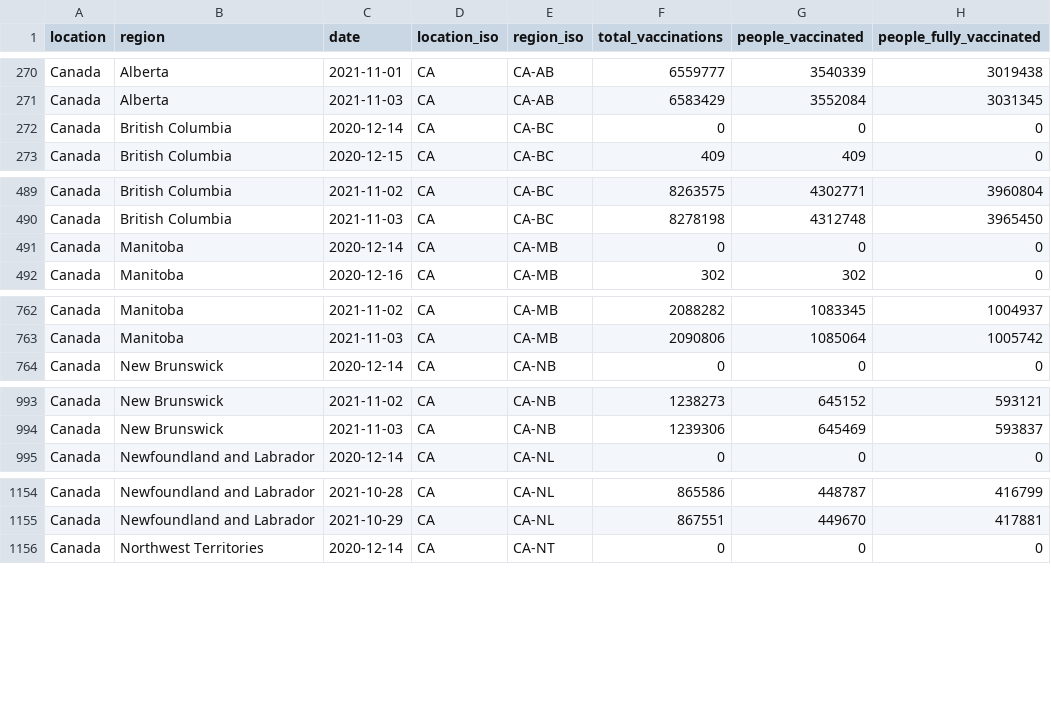
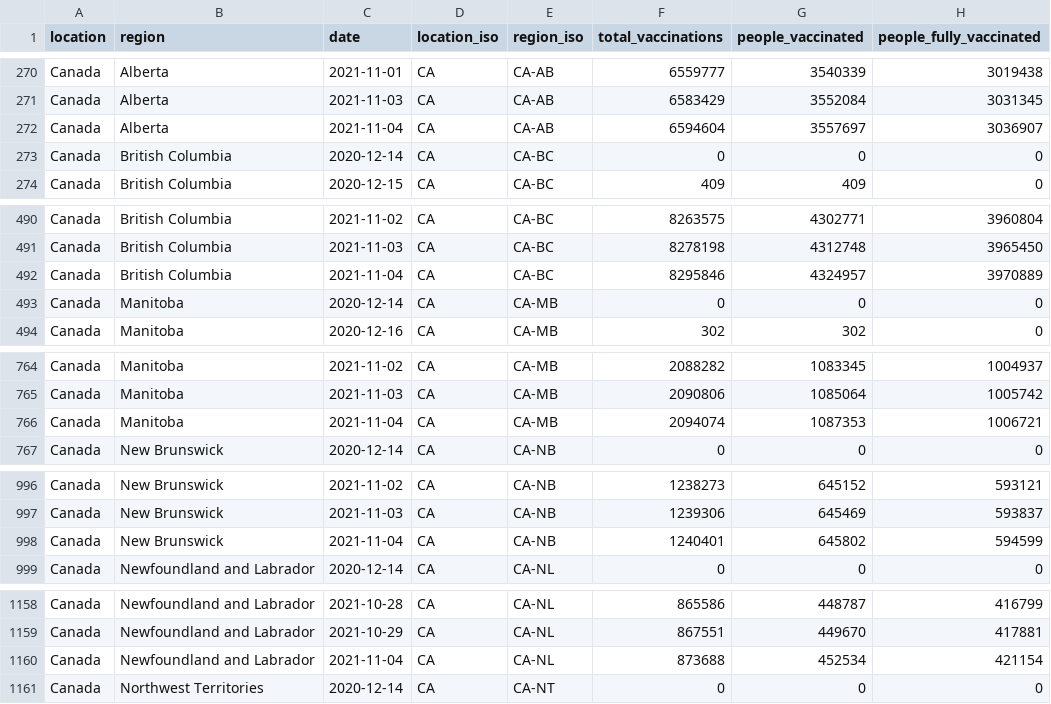
Before and after one commit to sociepy/covid19-vaccination-subnational, a CSV file: data/countries/Canada.csv, drawn as a sheet; only a part is shown, gaps mark what is left out; the diff covers the shown part only.

```diff
--- a/data/countries/Canada.csv
+++ b/data/countries/Canada.csv
@@ -271,2 +271,3 @@ Canada,Alberta,2021-11-01,CA,CA-AB,6559777,3540339,3019438
 Canada,Alberta,2021-11-03,CA,CA-AB,6583429,3552084,3031345
+Canada,Alberta,2021-11-04,CA,CA-AB,6594604,3557697,3036907
 Canada,British Columbia,2020-12-14,CA,CA-BC,0,0,0
@@ -490,2 +491,3 @@ Canada,British Columbia,2021-11-02,CA,CA-BC,8263575,4302771,3960804
 Canada,British Columbia,2021-11-03,CA,CA-BC,8278198,4312748,3965450
+Canada,British Columbia,2021-11-04,CA,CA-BC,8295846,4324957,3970889
 Canada,Manitoba,2020-12-14,CA,CA-MB,0,0,0
@@ -763,2 +765,3 @@ Canada,Manitoba,2021-11-02,CA,CA-MB,2088282,1083345,1004937
 Canada,Manitoba,2021-11-03,CA,CA-MB,2090806,1085064,1005742
+Canada,Manitoba,2021-11-04,CA,CA-MB,2094074,1087353,1006721
 Canada,New Brunswick,2020-12-14,CA,CA-NB,0,0,0
@@ -994,2 +997,3 @@ Canada,New Brunswick,2021-11-02,CA,CA-NB,1238273,645152,593121
 Canada,New Brunswick,2021-11-03,CA,CA-NB,1239306,645469,593837
+Canada,New Brunswick,2021-11-04,CA,CA-NB,1240401,645802,594599
 Canada,Newfoundland and Labrador,2020-12-14,CA,CA-NL,0,0,0
@@ -1155,2 +1159,3 @@ Canada,Newfoundland and Labrador,2021-10-28,CA,CA-NL,865586,448787,416799
 Canada,Newfoundland and Labrador,2021-10-29,CA,CA-NL,867551,449670,417881
+Canada,Newfoundland and Labrador,2021-11-04,CA,CA-NL,873688,452534,421154
 Canada,Northwest Territories,2020-12-14,CA,CA-NT,0,0,0
```
Also changed, not shown: 5 added rows elsewhere in this file, data/countries/Australia.csv, data/countries/Brazil.csv, 9 other files.
